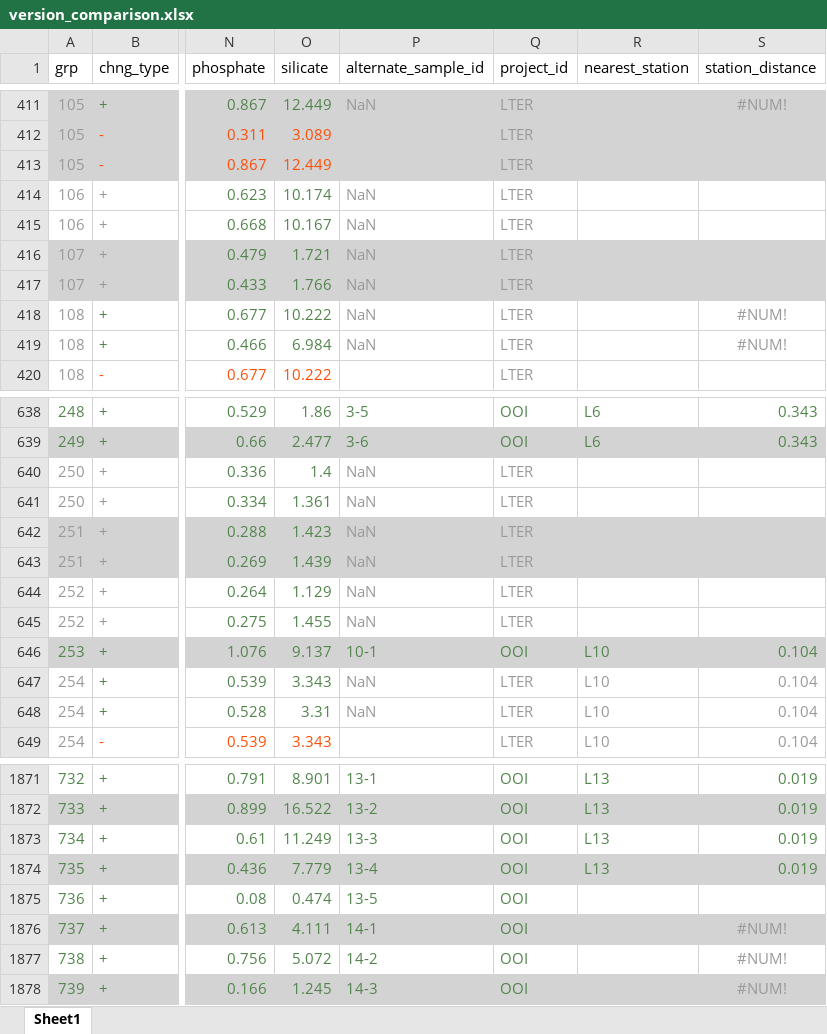
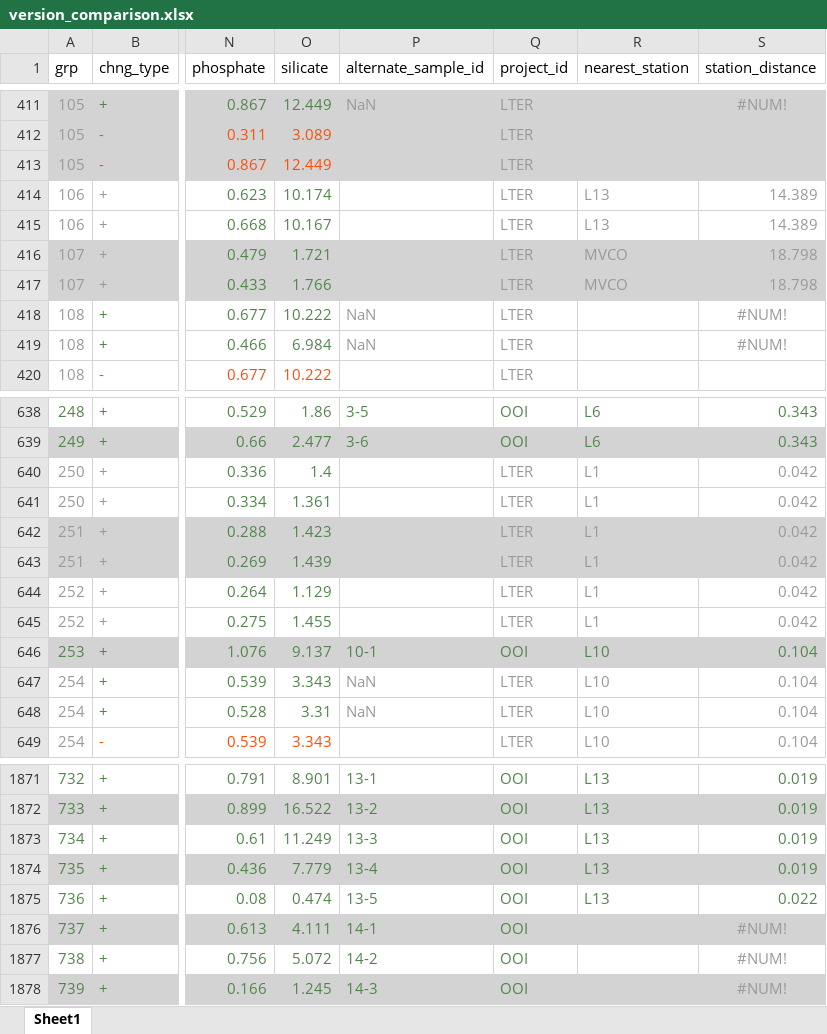
Before and after one commit to WHOIGit/nes-lter-nutrient-transect, an Excel workbook: version_comparison.xlsx, sheet Sheet1, drawn as a sheet; only a part is shown, gaps mark what is left out; values as stored, in another font and other column widths than the file's, no borders; the diff names each change by its address in the sheet, - before the commit and + after, or states it on an @@ line.

Commit message:
assembly with updated samples_lacking_metadata

```diff
--- a/version_comparison.xlsx (sheet Sheet1)
+++ b/version_comparison.xlsx (sheet Sheet1)
-P414:P417 (alternate_sample_id): NaN
+P414:P417 (alternate_sample_id): (empty)
-R414:R415 (nearest_station): (empty)
+R414:R415 (nearest_station): L13
-S414:S415 (station_distance): (empty)
+S414:S415 (station_distance): 14.389
-R416:R417 (nearest_station): (empty)
+R416:R417 (nearest_station): MVCO
-S416:S417 (station_distance): (empty)
+S416:S417 (station_distance): 18.798
-P640:P645 (alternate_sample_id): NaN
+P640:P645 (alternate_sample_id): (empty)
-R640:R645 (nearest_station): (empty)
+R640:R645 (nearest_station): L1
-S640:S645 (station_distance): (empty)
+S640:S645 (station_distance): 0.042
-R1875 (nearest_station): (empty)
+R1875 (nearest_station): L13
-S1875 (station_distance): (empty)
+S1875 (station_distance): 0.022
```
Also changed, not shown: 3 other files.
